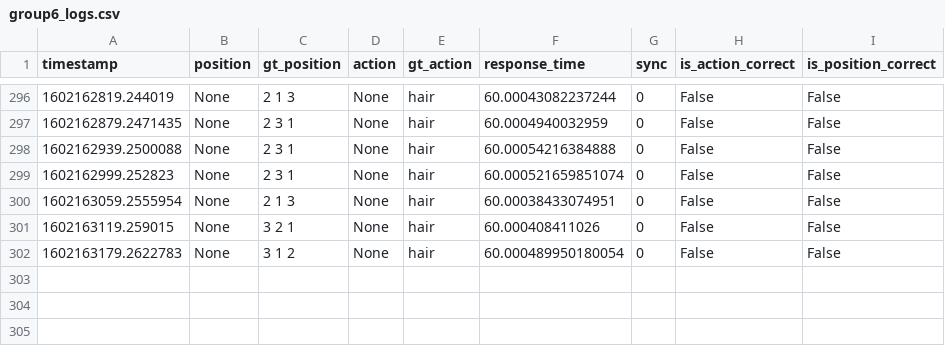
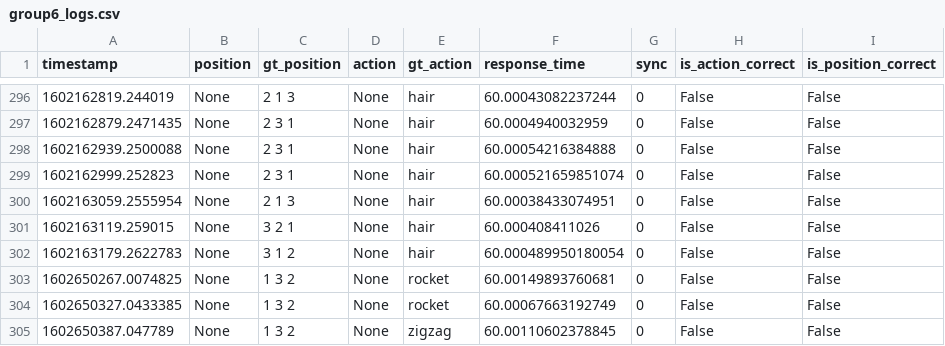
Before and after one commit to 9hafidz6/CG4002-project-individual-, a CSV file: ultra96_servers/evaluation_logs/group6_logs.csv, drawn as a sheet; only a part is shown, gaps mark what is left out.

```diff
--- a/ultra96_servers/evaluation_logs/group6_logs.csv
+++ b/ultra96_servers/evaluation_logs/group6_logs.csv
@@ -302 +302,4 @@ timestamp,position,gt_position,action,gt_action,response_time,sync,is_action_cor
 1602163179.2622783,None,3 1 2,None,hair,60.000489950180054,0,False,False
+1602650267.0074825,None,1 3 2,None,rocket,60.00149893760681,0,False,False
+1602650327.0433385,None,1 3 2,None,rocket,60.00067663192749,0,False,False
+1602650387.047789,None,1 3 2,None,zigzag,60.00110602378845,0,False,False
```
Also changed, not shown: 10 other files.
